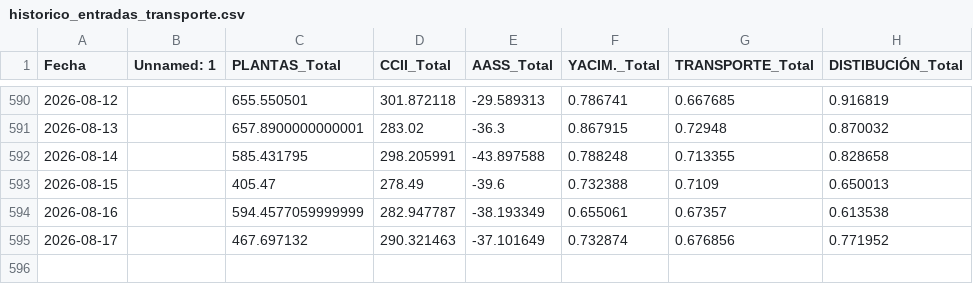
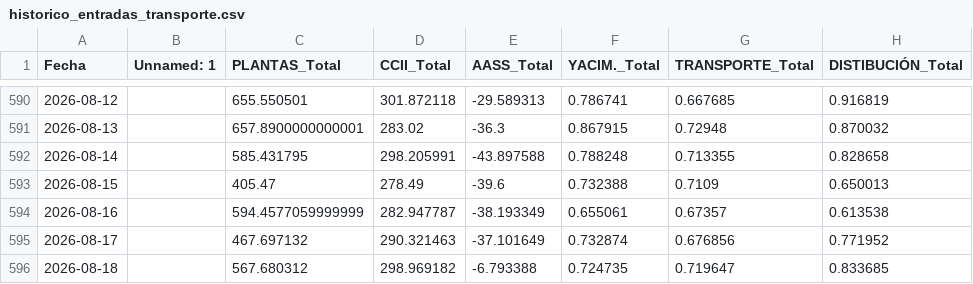
Before and after one commit to javiglejun/Entradas_gas, a CSV file: historico_entradas_transporte.csv, drawn as a sheet; only a part is shown, gaps mark what is left out; the diff names each change by its address in the sheet, - before the commit and + after, or states it on an @@ line.

```diff
--- a/historico_entradas_transporte.csv
+++ b/historico_entradas_transporte.csv
+row 596: 2026-08-18 |  | 567.680312 | 298.969182 | -6.793388 | 0.724735 | 0.719647 | 0.833685
```
